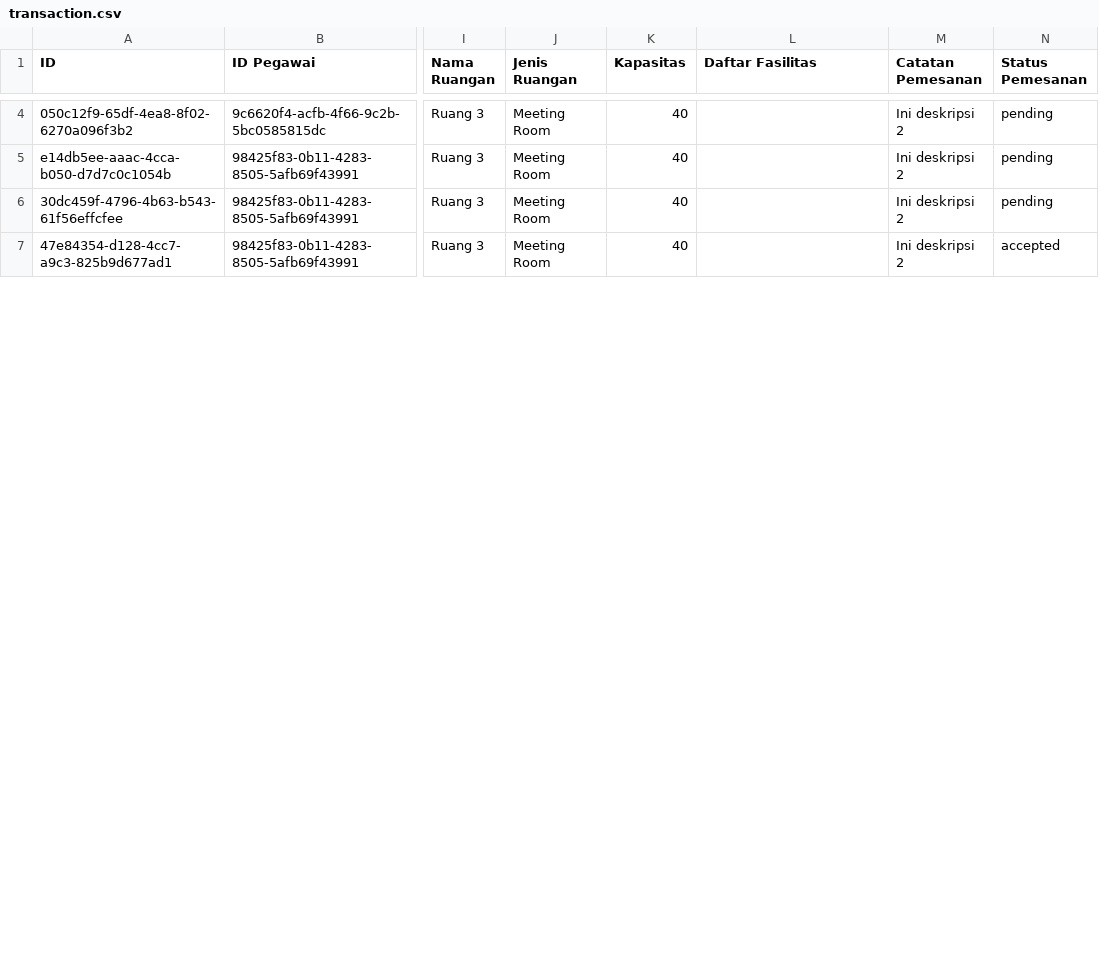
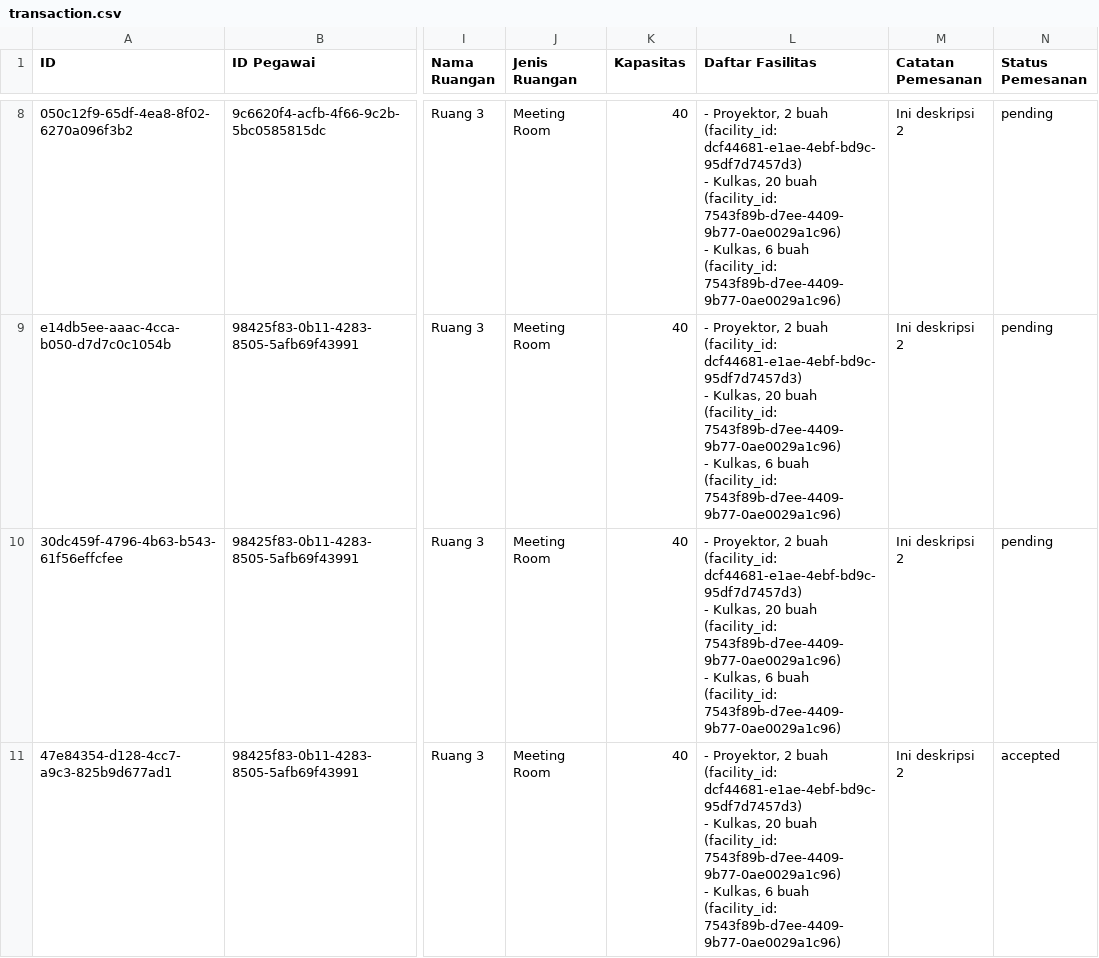
Before and after one commit to arricodyanto/reservify-booking-room-app, a CSV file: public/transaction.csv, drawn as a sheet; only a part is shown, gaps mark what is left out; addresses are those after the commit; ↵ is a line break in a cell; the diff covers the shown part only; the diff names each change by its address in the sheet, - before the commit and + after, or states it on an @@ line.

Commit message:
:wrench: fix: roomFacility data in transaction.csv

```diff
--- a/public/transaction.csv
+++ b/public/transaction.csv
-L8:L11 (Daftar Fasilitas): (empty)
+L8:L11 (Daftar Fasilitas): - Proyektor, 2 buah (facility_id: dcf44681-e1ae-4ebf-bd9c-95df7d7457d3) ↵ - Kulkas, 20 buah (facility_id: 7543f89b-d7ee-4409-9b77-0ae0029a1c96) ↵ - Kulkas, 6 buah (facility_id: 7543f89b-d7ee-4409-9b77-0ae0029a1c96)
```
Also changed, not shown: 4 added rows and 9 edited cells elsewhere in this file, 5 other files.
